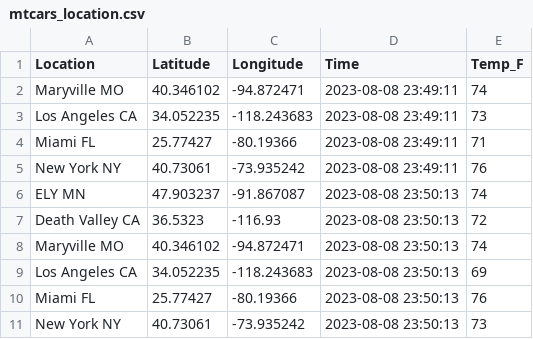
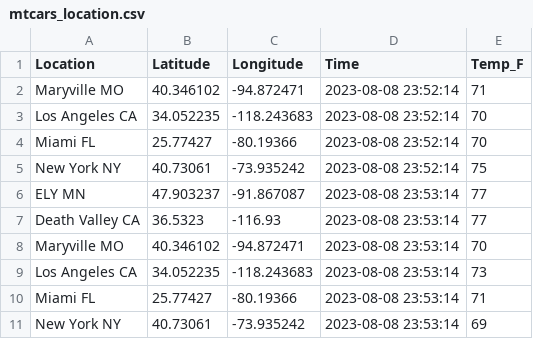
Before and after one commit to Habtom1999/CI-Project-6, a CSV file: data/mtcars_location.csv, drawn as a sheet.

```diff
--- a/data/mtcars_location.csv
+++ b/data/mtcars_location.csv
@@ -1,11 +1,11 @@
 Location,Latitude,Longitude,Time,Temp_F
-Maryville MO,40.346102,-94.872471,2023-08-08 23:49:11,74
-Los Angeles CA,34.052235,-118.243683,2023-08-08 23:49:11,73
-Miami FL,25.77427,-80.19366,2023-08-08 23:49:11,71
-New York NY,40.73061,-73.935242,2023-08-08 23:49:11,76
-ELY MN,47.903237,-91.867087,2023-08-08 23:50:13,74
-Death Valley CA,36.5323,-116.93,2023-08-08 23:50:13,72
-Maryville MO,40.346102,-94.872471,2023-08-08 23:50:13,74
-Los Angeles CA,34.052235,-118.243683,2023-08-08 23:50:13,69
-Miami FL,25.77427,-80.19366,2023-08-08 23:50:13,76
-New York NY,40.73061,-73.935242,2023-08-08 23:50:13,73
+Maryville MO,40.346102,-94.872471,2023-08-08 23:52:14,71
+Los Angeles CA,34.052235,-118.243683,2023-08-08 23:52:14,70
+Miami FL,25.77427,-80.19366,2023-08-08 23:52:14,70
+New York NY,40.73061,-73.935242,2023-08-08 23:52:14,75
+ELY MN,47.903237,-91.867087,2023-08-08 23:53:14,77
+Death Valley CA,36.5323,-116.93,2023-08-08 23:53:14,77
+Maryville MO,40.346102,-94.872471,2023-08-08 23:53:14,70
+Los Angeles CA,34.052235,-118.243683,2023-08-08 23:53:14,73
+Miami FL,25.77427,-80.19366,2023-08-08 23:53:14,71
+New York NY,40.73061,-73.935242,2023-08-08 23:53:14,69
```
Also changed, not shown: 3 other files.
